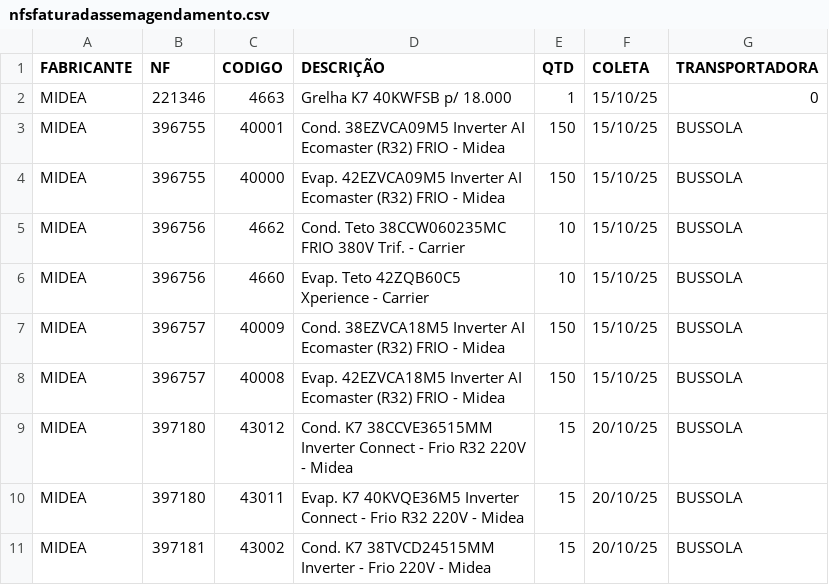
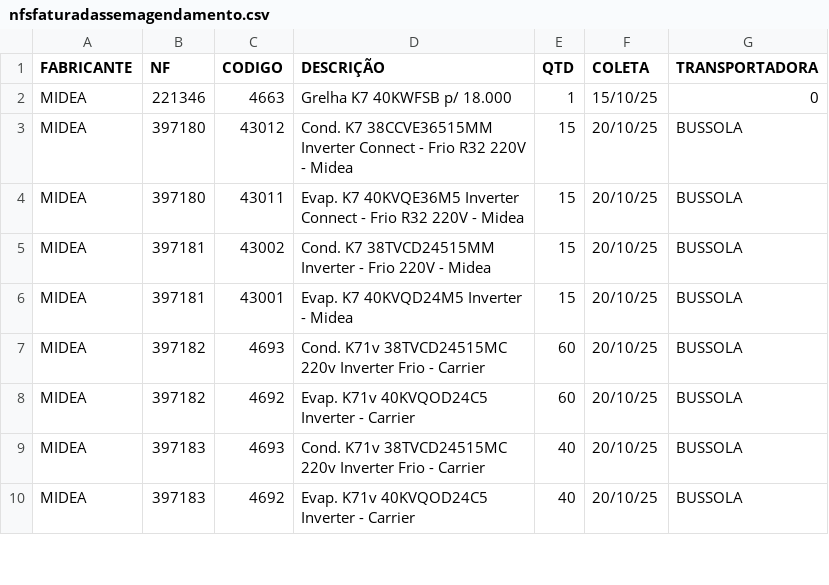
Before and after one commit to discomerciologistica/agendamentos, a CSV file: nfsfaturadassemagendamento.csv, drawn as a sheet; only a part is shown; the shorter side is filled out with more unchanged rows.

Commit message:
Update nfsfaturadassemagendamento.csv

```diff
--- a/nfsfaturadassemagendamento.csv
+++ b/nfsfaturadassemagendamento.csv
@@ -2,8 +2,2 @@ FABRICANTE,NF,CODIGO,DESCRIÇÃO,QTD,COLETA,TRANSPORTADORA
 MIDEA,221346,4663,Grelha K7 40KWFSB p/ 18.000,1,15/10/25,0
-MIDEA,396755,40001,Cond. 38EZVCA09M5 Inverter AI Ecomaster (R32) FRIO - Midea,150,15/10/25,BUSSOLA
-MIDEA,396755,40000,Evap. 42EZVCA09M5 Inverter AI Ecomaster (R32) FRIO - Midea,150,15/10/25,BUSSOLA
-MIDEA,396756,4662,Cond. Teto 38CCW060235MC FRIO 380V Trif. - Carrier,10,15/10/25,BUSSOLA
-MIDEA,396756,4660,Evap. Teto 42ZQB60C5 Xperience - Carrier,10,15/10/25,BUSSOLA
-MIDEA,396757,40009,Cond. 38EZVCA18M5 Inverter AI Ecomaster (R32) FRIO - Midea,150,15/10/25,BUSSOLA
-MIDEA,396757,40008,Evap. 42EZVCA18M5 Inverter AI Ecomaster (R32) FRIO - Midea,150,15/10/25,BUSSOLA
 MIDEA,397180,43012,Cond. K7 38CCVE36515MM Inverter Connect - Frio R32 220V - Midea,15,20/10/25,BUSSOLA
```
